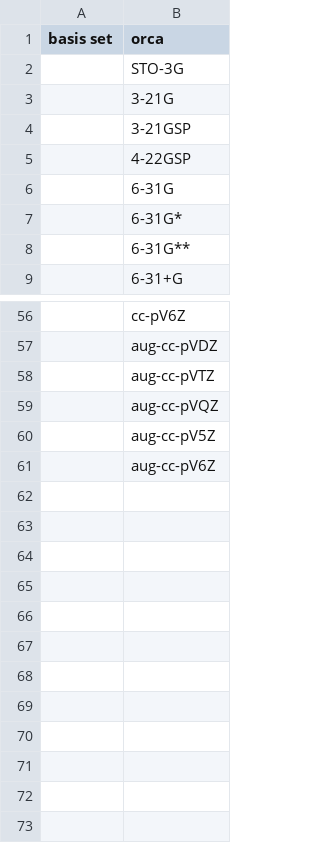
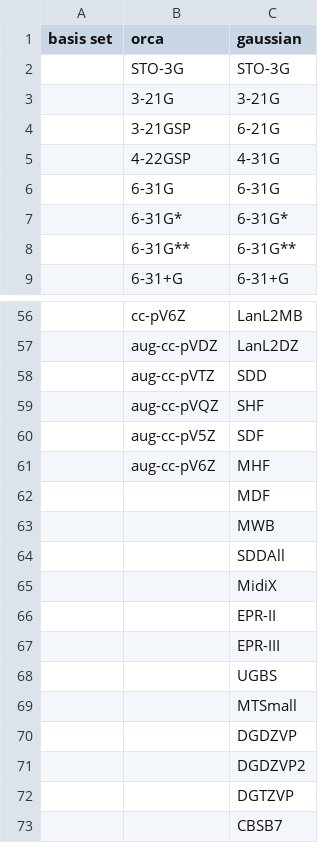
Before and after one commit to jvalegre/aqme, a CSV file: aqme/templates/basis_sets.csv, drawn as a sheet; only a part is shown, gaps mark what is left out; the diff names each change by its address in the sheet, - before the commit and + after, or states it on an @@ line.

```diff
--- a/aqme/templates/basis_sets.csv
+++ b/aqme/templates/basis_sets.csv
+column C (gaussian), rows 2-9: STO-3G | 3-21G | 6-21G | 4-31G | 6-31G | 6-31G* | 6-31G** | 6-31+G; rows 56-61: LanL2MB | LanL2DZ | SDD | SHF | SDF | MHF
+row 62:  |  | MDF
+row 63:  |  | MWB
+row 64:  |  | SDDAll
+row 65:  |  | MidiX
+row 66:  |  | EPR-II
+row 67:  |  | EPR-III
+row 68:  |  | UGBS
+row 69:  |  | MTSmall
+row 70:  |  | DGDZVP
+row 71:  |  | DGDZVP2
+row 72:  |  | DGTZVP
+row 73:  |  | CBSB7
```
Also changed, not shown: 9 other files.
